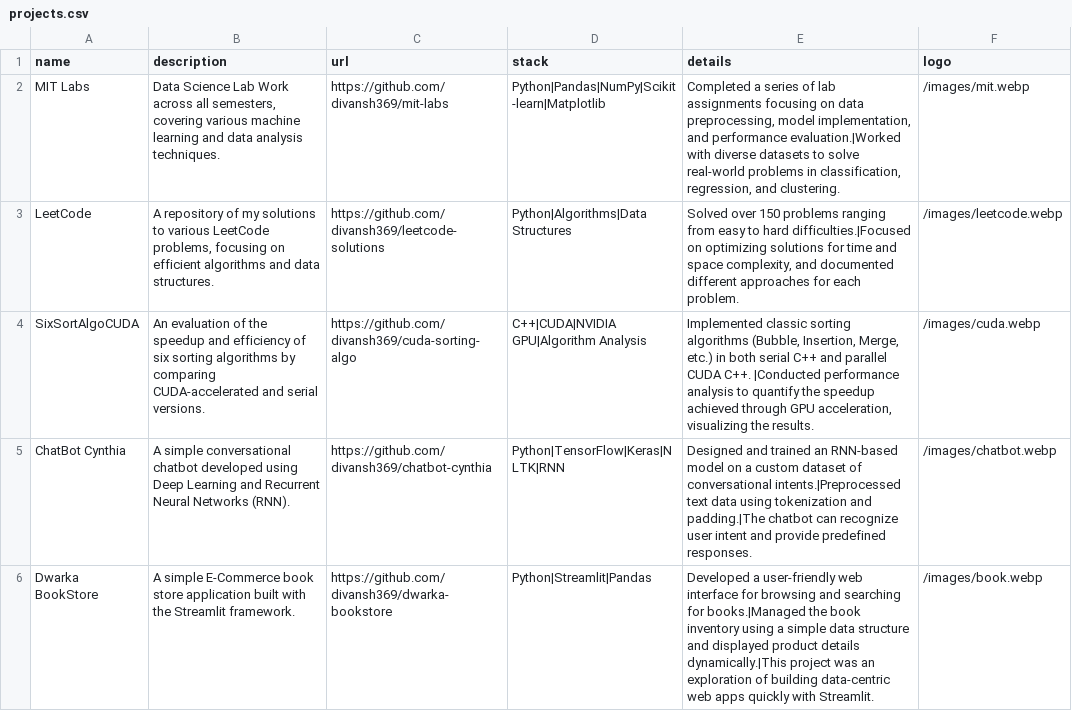
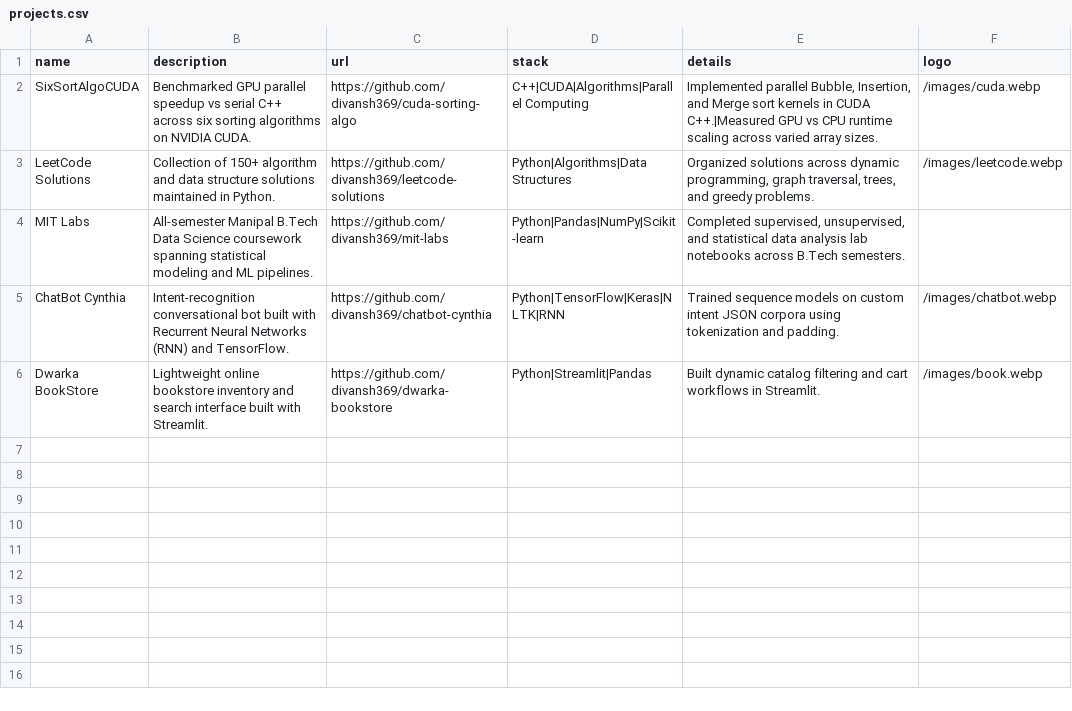
Before and after one commit to Divansh369/portfolio, a CSV file: data/projects.csv, drawn as a sheet.

```diff
--- a/data/projects.csv
+++ b/data/projects.csv
@@ -1,6 +1,6 @@
 name,description,url,stack,details,logo
-MIT Labs,"Data Science Lab Work across all semesters, covering various machine learning and data analysis techniques.",https://github.com/divansh369/mit-labs,Python|Pandas|NumPy|Scikit-learn|Matplotlib,"Completed a series of lab assignments focusing on data preprocessing, model implementation, and performance evaluation.|Worked with diverse datasets to solve real-world problems in classification, regression, and clustering.",/images/mit.webp
-LeetCode,"A repository of my solutions to various LeetCode problems, focusing on efficient algorithms and data structures.",https://github.com/divansh369/leetcode-solutions,Python|Algorithms|Data Structures,"Solved over 150 problems ranging from easy to hard difficulties.|Focused on optimizing solutions for time and space complexity, and documented different approaches for each problem.",/images/leetcode.webp
-SixSortAlgoCUDA,An evaluation of the speedup and efficiency of six sorting algorithms by comparing CUDA-accelerated and serial versions.,https://github.com/divansh369/cuda-sorting-algo,C++|CUDA|NVIDIA GPU|Algorithm Analysis,"Implemented classic sorting algorithms (Bubble, Insertion, Merge, etc.) in both serial C++ and parallel CUDA C++. |Conducted performance analysis to quantify the speedup achieved through GPU acceleration, visualizing the results.",/images/cuda.webp
-ChatBot Cynthia,A simple conversational chatbot developed using Deep Learning and Recurrent Neural Networks (RNN).,https://github.com/divansh369/chatbot-cynthia,Python|TensorFlow|Keras|NLTK|RNN,Designed and trained an RNN-based model on a custom dataset of conversational intents.|Preprocessed text data using tokenization and padding.|The chatbot can recognize user intent and provide predefined responses.,/images/chatbot.webp
-Dwarka BookStore,A simple E-Commerce book store application built with the Streamlit framework.,https://github.com/divansh369/dwarka-bookstore,Python|Streamlit|Pandas,Developed a user-friendly web interface for browsing and searching for books.|Managed the book inventory using a simple data structure and displayed product details dynamically.|This project was an exploration of building data-centric web apps quickly with Streamlit.,/images/book.webp
+SixSortAlgoCUDA,"Benchmarked GPU parallel speedup vs serial C++ across six sorting algorithms on NVIDIA CUDA.",https://github.com/divansh369/cuda-sorting-algo,C++|CUDA|Algorithms|Parallel Computing,"Implemented parallel Bubble, Insertion, and Merge sort kernels in CUDA C++.|Measured GPU vs CPU runtime scaling across varied array sizes.",/images/cuda.webp
+LeetCode Solutions,"Collection of 150+ algorithm and data structure solutions maintained in Python.",https://github.com/divansh369/leetcode-solutions,Python|Algorithms|Data Structures,"Organized solutions across dynamic programming, graph traversal, trees, and greedy problems.",/images/leetcode.webp
+MIT Labs,"All-semester Manipal B.Tech Data Science coursework spanning statistical modeling and ML pipelines.",https://github.com/divansh369/mit-labs,Python|Pandas|NumPy|Scikit-learn,"Completed supervised, unsupervised, and statistical data analysis lab notebooks across B.Tech semesters.",
+ChatBot Cynthia,"Intent-recognition conversational bot built with Recurrent Neural Networks (RNN) and TensorFlow.",https://github.com/divansh369/chatbot-cynthia,Python|TensorFlow|Keras|NLTK|RNN,"Trained sequence models on custom intent JSON corpora using tokenization and padding.",/images/chatbot.webp
+Dwarka BookStore,"Lightweight online bookstore inventory and search interface built with Streamlit.",https://github.com/divansh369/dwarka-bookstore,Python|Streamlit|Pandas,"Built dynamic catalog filtering and cart workflows in Streamlit.",/images/book.webp
```
Also changed, not shown: data/about.csv, data/experience.csv, 21 other files.
